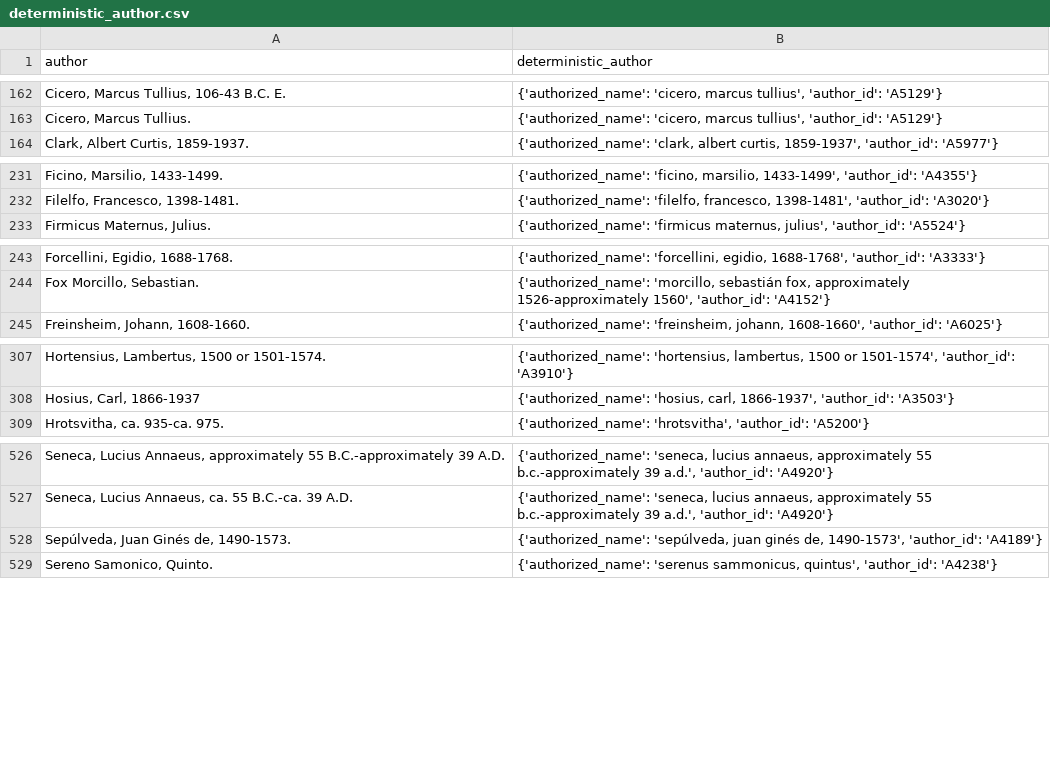
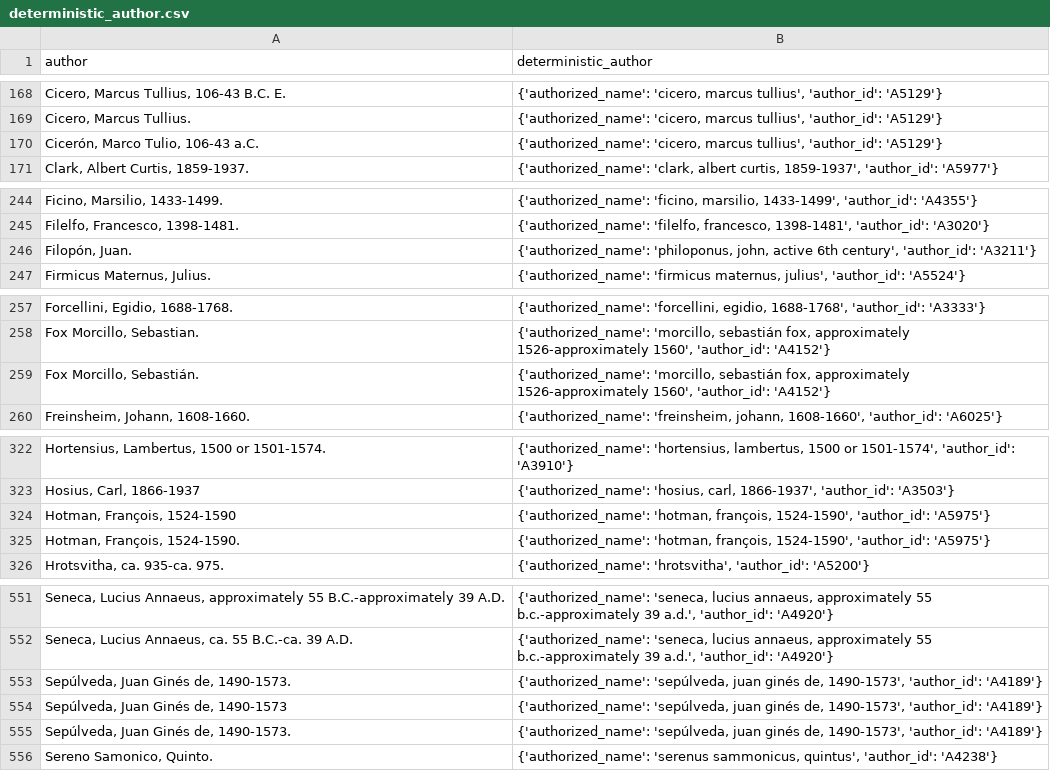
Before and after one commit to sjhuskey/dll-hybrid, a CSV file: data/deterministic_author.csv, drawn as a sheet; only a part is shown, gaps mark what is left out; the diff covers the shown part only.

```diff
--- a/data/deterministic_author.csv
+++ b/data/deterministic_author.csv
@@ -163,2 +169,3 @@
 "Cicero, Marcus Tullius.","{'authorized_name': 'cicero, marcus tullius', 'author_id': 'A5129'}"
+"Cicerón, Marco Tulio, 106-43 a.C.","{'authorized_name': 'cicero, marcus tullius', 'author_id': 'A5129'}"
 "Clark, Albert Curtis, 1859-1937.","{'authorized_name': 'clark, albert curtis, 1859-1937', 'author_id': 'A5977'}"
@@ -232,2 +245,3 @@
 "Filelfo, Francesco, 1398-1481.","{'authorized_name': 'filelfo, francesco, 1398-1481', 'author_id': 'A3020'}"
+"Filopón, Juan.","{'authorized_name': 'philoponus, john, active 6th century', 'author_id': 'A3211'}"
 "Firmicus Maternus, Julius.","{'authorized_name': 'firmicus maternus, julius', 'author_id': 'A5524'}"
@@ -244,2 +258,3 @@
 "Fox Morcillo, Sebastian.","{'authorized_name': 'morcillo, sebastián fox, approximately 1526-approximately 1560', 'author_id': 'A4152'}"
+"Fox Morcillo, Sebastián.","{'authorized_name': 'morcillo, sebastián fox, approximately 1526-approximately 1560', 'author_id': 'A4152'}"
 "Freinsheim, Johann, 1608-1660.","{'authorized_name': 'freinsheim, johann, 1608-1660', 'author_id': 'A6025'}"
@@ -308,2 +323,4 @@
 "Hosius, Carl, 1866-1937","{'authorized_name': 'hosius, carl, 1866-1937', 'author_id': 'A3503'}"
+"Hotman, François, 1524-1590","{'authorized_name': 'hotman, françois, 1524-1590', 'author_id': 'A5975'}"
+"Hotman, François, 1524-1590.","{'authorized_name': 'hotman, françois, 1524-1590', 'author_id': 'A5975'}"
 "Hrotsvitha, ca. 935-ca. 975.","{'authorized_name': 'hrotsvitha', 'author_id': 'A5200'}"
@@ -527 +552,3 @@
 "Seneca, Lucius Annaeus, ca. 55 B.C.-ca. 39 A.D.","{'authorized_name': 'seneca, lucius annaeus, approximately 55 b.c.-approximately 39 a.d.', 'author_id': 'A4920'}"
+"Sepúlveda, Juan Ginés de, 1490-1573.","{'authorized_name': 'sepúlveda, juan ginés de, 1490-1573', 'author_id': 'A4189'}"
+"Sepúlveda, Juan Ginés de, 1490-1573","{'authorized_name': 'sepúlveda, juan ginés de, 1490-1573', 'author_id': 'A4189'}"
```
Also changed, not shown: 33 added rows elsewhere in this file, 4 other files.
